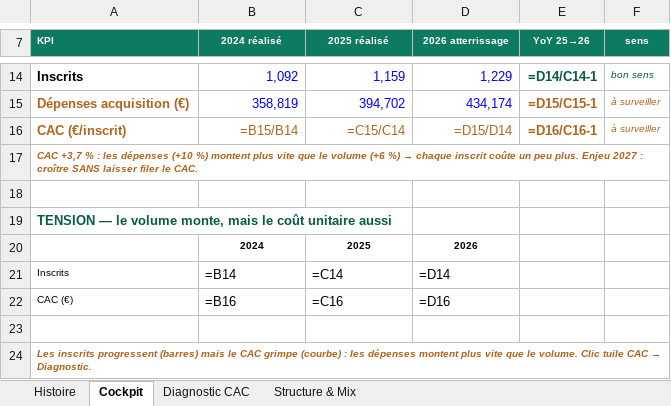
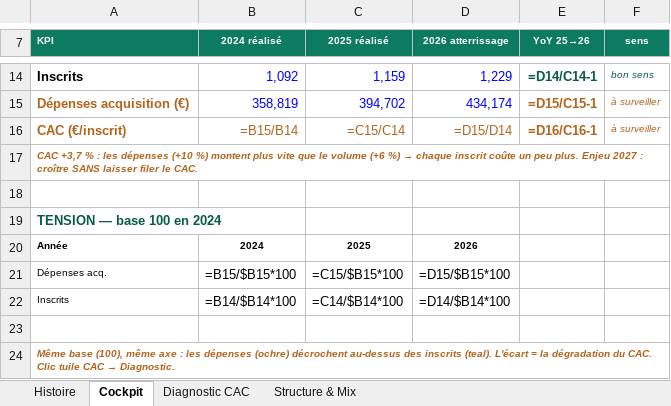
Before and after one commit to elmeziatims-art/demo5, an Excel workbook: eduservices/tagetik/DEMO_ACTE1.xlsx, sheet Cockpit, drawn as a sheet; only a part is shown, gaps mark what is left out; values as stored, in another font and other column widths than the file's, no borders; formulas without a stored value are shown as written; charts and pictures not drawn; removed rows and columns are numbered as before the commit, all else as after; the diff names each change by its address in the sheet, - before the commit and + after, or states it on an @@ line.

```diff
--- a/eduservices/tagetik/DEMO_ACTE1.xlsx (sheet Cockpit)
+++ b/eduservices/tagetik/DEMO_ACTE1.xlsx (sheet Cockpit)
-A19 (KPI): TENSION — le volume monte, mais le coût unitaire aussi
+A19 (KPI): TENSION — base 100 en 2024
-A20 (KPI): (empty)
+A20 (KPI): Année
+row 21: Dépenses acq. | =B15/$B15*100 | =C15/$B15*100 | =D15/$B15*100
-B22 (2024 réalisé): =B14
+B22 (2024 réalisé): =B14/$B14*100
-C22 (2025 réalisé): =C14
+C22 (2025 réalisé): =C14/$B14*100
-D22 (2026 atterrissage): =D14
+D22 (2026 atterrissage): =D14/$B14*100
-row 22: CAC (€) | =B16 | =C16 | =D16
-A24 (KPI): Les inscrits progressent (barres) mais le CAC grimpe (courbe) : les dépenses montent plus vite que le volume. Clic tuile…
+A24 (KPI): Même base (100), même axe : les dépenses (ochre) décrochent au-dessus des inscrits (teal). L'écart = la dégradation du CAC. Clic tuile…
```
Also changed, not shown: charts or pictures, 1 other file.
